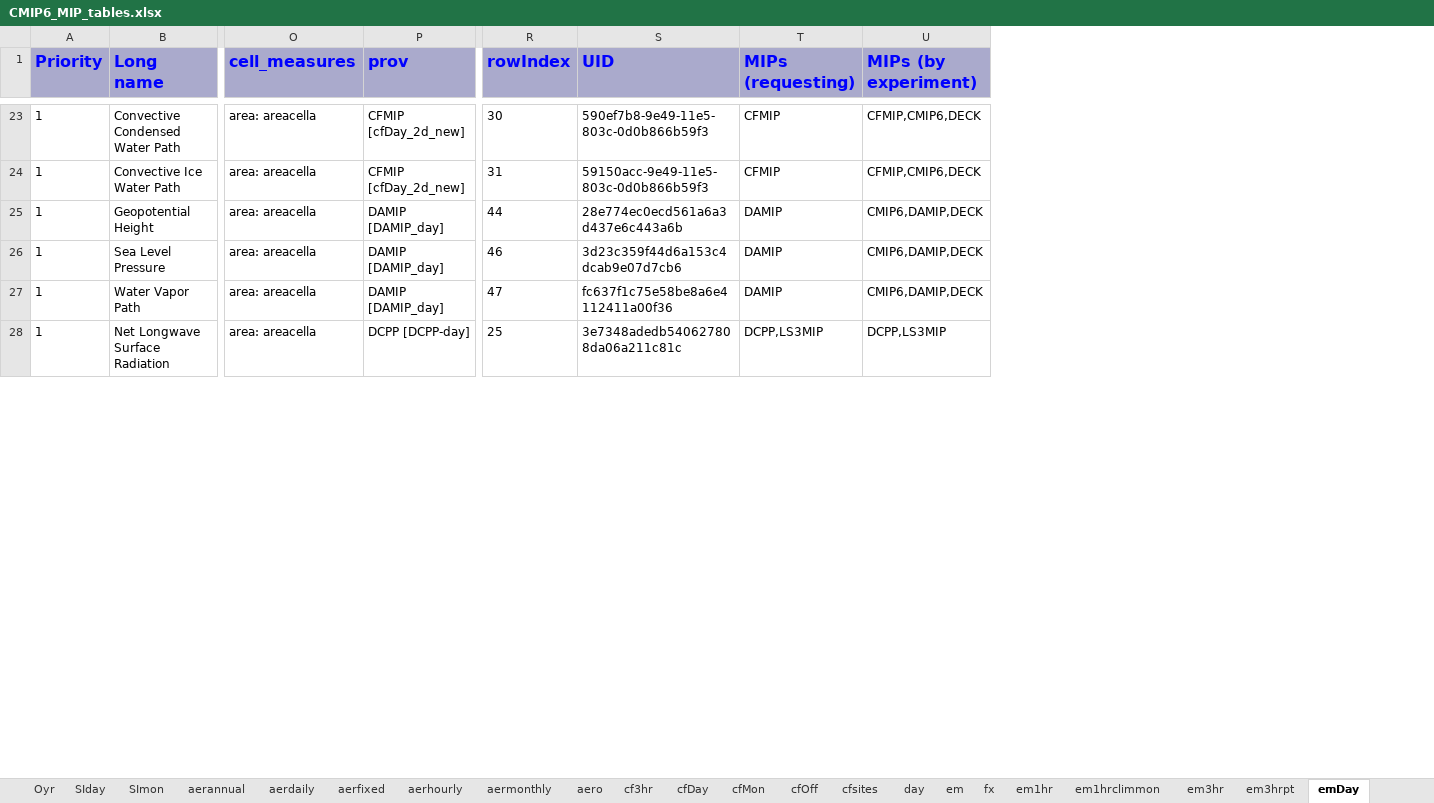
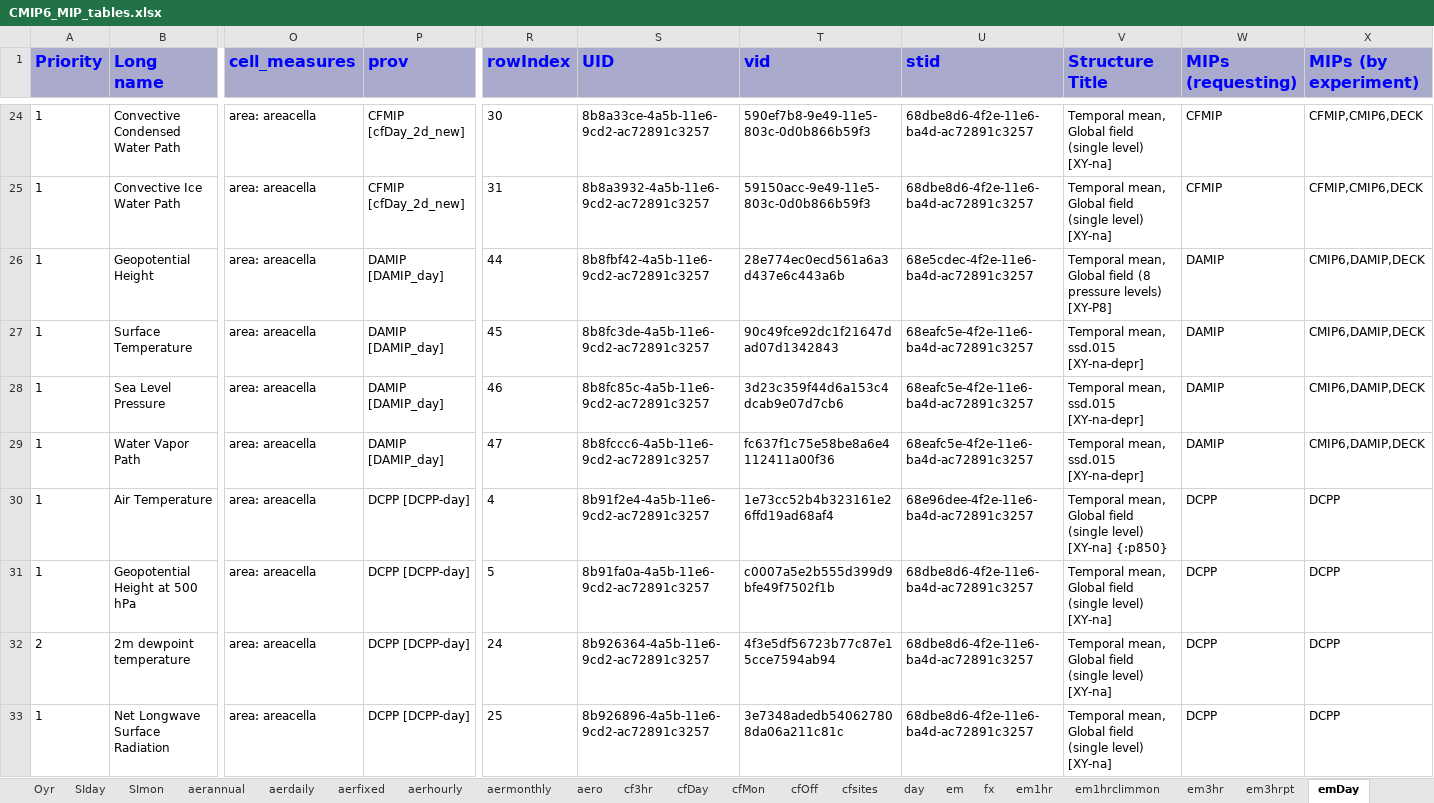
Before and after one commit to zklaus-cmip6/CMIP6dreq, an Excel workbook: dreqPy/docs/CMIP6_MIP_tables.xlsx, sheet emDay, drawn as a sheet; only a part is shown, gaps mark what is left out; values as stored, in another font and other column widths than the file's, no borders; addresses are those after the commit; rows hold the shown columns only; the diff covers the shown part only; the diff names each change by its address in the sheet, - before the commit and + after, or states it on an @@ line.

Commit message:
release candidate
git-svn-id: http://proj.badc.rl.ac.uk/svn/exarch/CMIP6dreq/trunk@693 89a36f9e-84b7-11e1-99bb-b993851fa097

```diff
--- a/dreqPy/docs/CMIP6_MIP_tables.xlsx (sheet emDay)
+++ b/dreqPy/docs/CMIP6_MIP_tables.xlsx (sheet emDay)
+column S (UID), rows 24-26: 8b8a33ce-4a5b-11e6-9cd2-ac72891c3257 | 8b8a3932-4a5b-11e6-9cd2-ac72891c3257 | 8b8fbf42-4a5b-11e6-9cd2-ac72891c3257; rows 28-29: 8b8fc85c-4a5b-11e6-9cd2-ac72891c3257 | 8b8fccc6-4a5b-11e6-9cd2-ac72891c3257; row 33: 8b926896-4a5b-11e6-9cd2-ac72891c3257
+column U (stid), rows 24-26: 68dbe8d6-4f2e-11e6-ba4d-ac72891c3257 | 68dbe8d6-4f2e-11e6-ba4d-ac72891c3257 | 68e5cdec-4f2e-11e6-ba4d-ac72891c3257; rows 28-29: 68eafc5e-4f2e-11e6-ba4d-ac72891c3257 | 68eafc5e-4f2e-11e6-ba4d-ac72891c3257; row 33: 68dbe8d6-4f2e-11e6-ba4d-ac72891c3257
+column V (Structure Title), rows 24-26: Temporal mean, Global field (single level) [XY-na] | Temporal mean, Global field (single level) [XY-na] | Temporal mean, Global field (8 pressure levels) [XY-P8]; rows 28-29: Temporal mean, ssd.015 [XY-na-depr] | Temporal mean, ssd.015 [XY-na-depr]; row 33: Temporal mean, Global field (single level) [XY-na]
-T1: UID
+T1: vid
+row 27: 1 | Surface Temperature | area: areacella | DAMIP [DAMIP_day] | 45 | 8b8fc3de-4a5b-11e6-9cd2-ac72891c3257 | 90c49fce92dc1f21647dad07d1342843 | 68eafc5e-4f2e-11e6-ba4d-ac72891c3257 | Temporal mean, ssd.015 [XY-na-depr] | DAMIP | CMIP6,DAMIP,DECK
+row 30: 1 | Air Temperature | area: areacella | DCPP [DCPP-day] | 4 | 8b91f2e4-4a5b-11e6-9cd2-ac72891c3257 | 1e73cc52b4b323161e26ffd19ad68af4 | 68e96dee-4f2e-11e6-ba4d-ac72891c3257 | Temporal mean, Global field (single level) [XY-na] {:p850} | DCPP | DCPP
+row 31: 1 | Geopotential Height at 500 hPa | area: areacella | DCPP [DCPP-day] | 5 | 8b91fa0a-4a5b-11e6-9cd2-ac72891c3257 | c0007a5e2b555d399d9bfe49f7502f1b | 68dbe8d6-4f2e-11e6-ba4d-ac72891c3257 | Temporal mean, Global field (single level) [XY-na] | DCPP | DCPP
+row 32: 2 | 2m dewpoint temperature | area: areacella | DCPP [DCPP-day] | 24 | 8b926364-4a5b-11e6-9cd2-ac72891c3257 | 4f3e5df56723b77c87e15cce7594ab94 | 68dbe8d6-4f2e-11e6-ba4d-ac72891c3257 | Temporal mean, Global field (single level) [XY-na] | DCPP | DCPP
-W33 (MIPs (requesting)): DCPP,LS3MIP
+W33 (MIPs (requesting)): DCPP
-X33 (MIPs (by experiment)): DCPP,LS3MIP
+X33 (MIPs (by experiment)): DCPP
```
Also changed, not shown: 16 added rows and 58 edited cells elsewhere in this sheet, sheet LImonant, sheet emMon, sheet emYr, sheet CORDEX_day, sheet Omon, sheet emMonZ, 45 more sheets, other sheet tabs, 10 other files.
